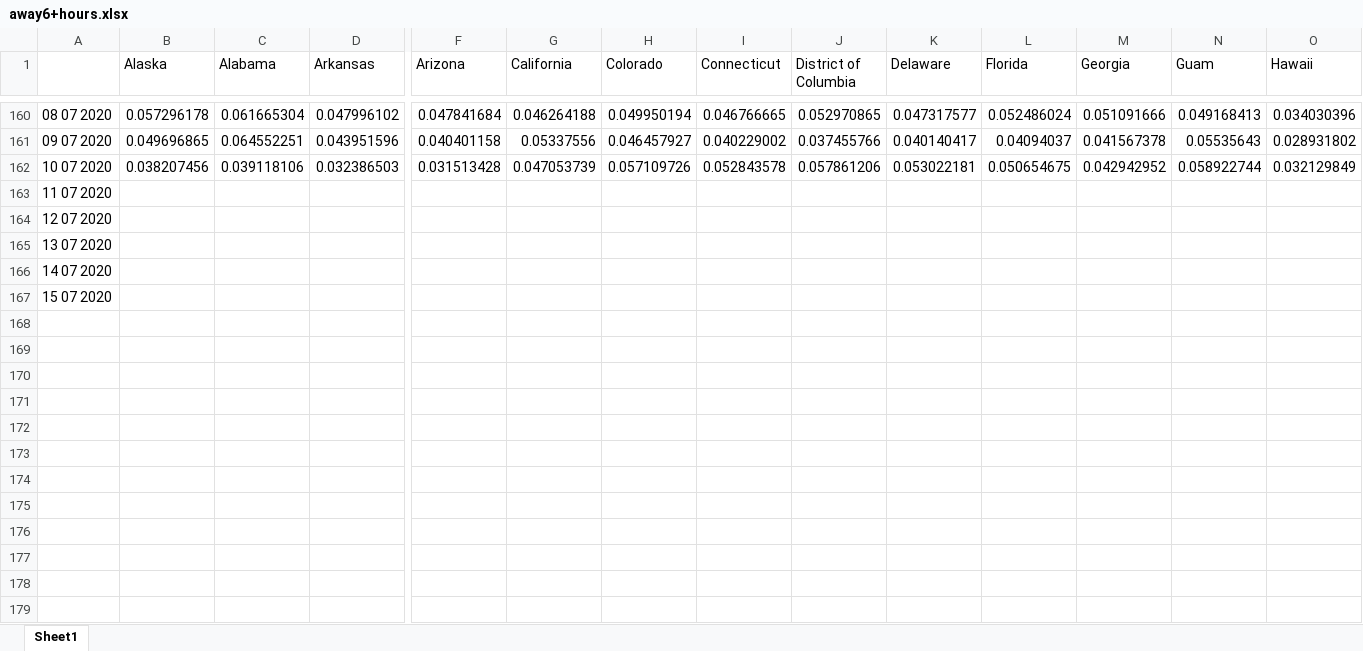
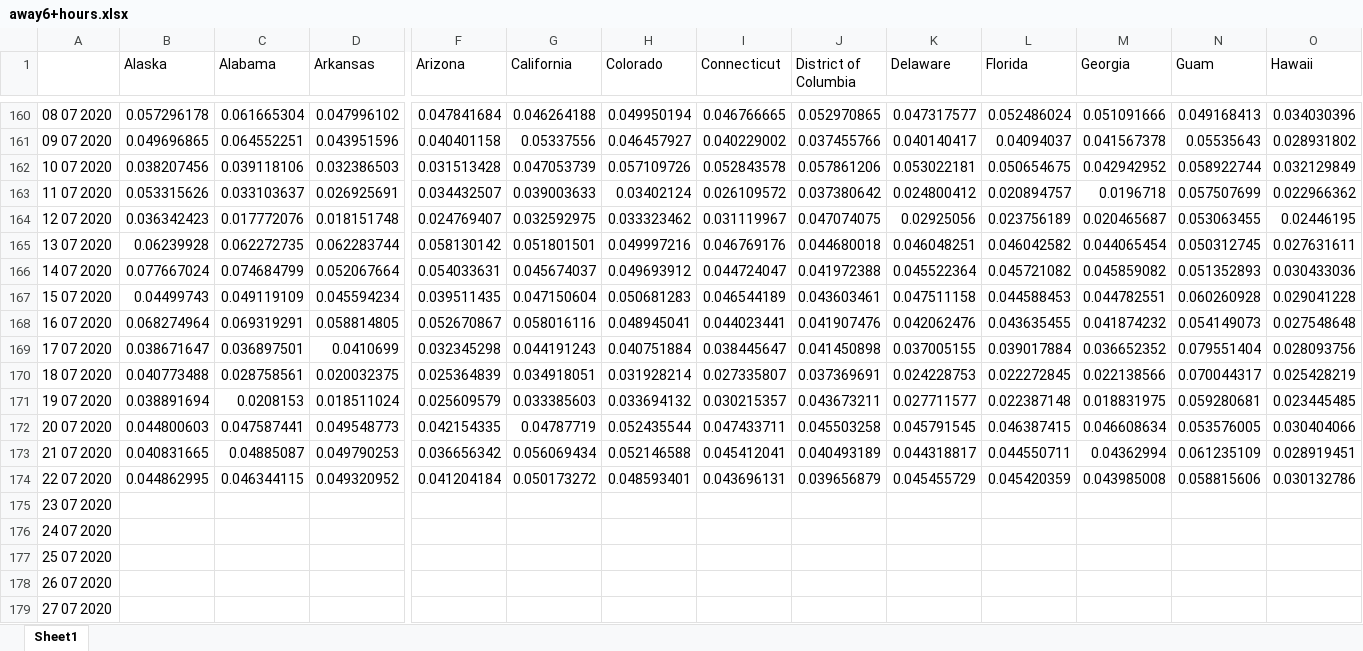
Before and after one commit to matt4567/covidCastReader, an Excel workbook: away6+hours.xlsx, sheet Sheet1, drawn as a sheet; only a part is shown, gaps mark what is left out; values as stored, in another font and other column widths than the file's, no borders; addresses are those after the commit; rows hold the shown columns only; the diff covers the shown part only; the diff names each change by its address in the sheet, - before the commit and + after, or states it on an @@ line.

```diff
--- a/away6+hours.xlsx (sheet Sheet1)
+++ b/away6+hours.xlsx (sheet Sheet1)
+row 163: 11 07 2020 | 0.053315626 | 0.033103637 | 0.026925691 | 0.034432507 | 0.039003633 | 0.03402124 | 0.026109572 | 0.037380642 | 0.024800412 | 0.020894757 | 0.0196718 | 0.057507699 | 0.022966362
+row 164: 12 07 2020 | 0.036342423 | 0.017772076 | 0.018151748 | 0.024769407 | 0.032592975 | 0.033323462 | 0.031119967 | 0.047074075 | 0.02925056 | 0.023756189 | 0.020465687 | 0.053063455 | 0.02446195
+row 165: 13 07 2020 | 0.06239928 | 0.062272735 | 0.062283744 | 0.058130142 | 0.051801501 | 0.049997216 | 0.046769176 | 0.044680018 | 0.046048251 | 0.046042582 | 0.044065454 | 0.050312745 | 0.027631611
+row 166: 14 07 2020 | 0.077667024 | 0.074684799 | 0.052067664 | 0.054033631 | 0.045674037 | 0.049693912 | 0.044724047 | 0.041972388 | 0.045522364 | 0.045721082 | 0.045859082 | 0.051352893 | 0.030433036
+row 167: 15 07 2020 | 0.04499743 | 0.049119109 | 0.045594234 | 0.039511435 | 0.047150604 | 0.050681283 | 0.046544189 | 0.043603461 | 0.047511158 | 0.044588453 | 0.044782551 | 0.060260928 | 0.029041228
+row 168: 16 07 2020 | 0.068274964 | 0.069319291 | 0.058814805 | 0.052670867 | 0.058016116 | 0.048945041 | 0.044023441 | 0.041907476 | 0.042062476 | 0.043635455 | 0.041874232 | 0.054149073 | 0.027548648
+row 169: 17 07 2020 | 0.038671647 | 0.036897501 | 0.0410699 | 0.032345298 | 0.044191243 | 0.040751884 | 0.038445647 | 0.041450898 | 0.037005155 | 0.039017884 | 0.036652352 | 0.079551404 | 0.028093756
+row 170: 18 07 2020 | 0.040773488 | 0.028758561 | 0.020032375 | 0.025364839 | 0.034918051 | 0.031928214 | 0.027335807 | 0.037369691 | 0.024228753 | 0.022272845 | 0.022138566 | 0.070044317 | 0.025428219
+row 171: 19 07 2020 | 0.038891694 | 0.0208153 | 0.018511024 | 0.025609579 | 0.033385603 | 0.033694132 | 0.030215357 | 0.043673211 | 0.027711577 | 0.022387148 | 0.018831975 | 0.059280681 | 0.023445485
+row 172: 20 07 2020 | 0.044800603 | 0.047587441 | 0.049548773 | 0.042154335 | 0.04787719 | 0.052435544 | 0.047433711 | 0.045503258 | 0.045791545 | 0.046387415 | 0.046608634 | 0.053576005 | 0.030404066
+row 173: 21 07 2020 | 0.040831665 | 0.04885087 | 0.049790253 | 0.036656342 | 0.056069434 | 0.052146588 | 0.045412041 | 0.040493189 | 0.044318817 | 0.044550711 | 0.04362994 | 0.061235109 | 0.028919451
+row 174: 22 07 2020 | 0.044862995 | 0.046344115 | 0.049320952 | 0.041204184 | 0.050173272 | 0.048593401 | 0.043696131 | 0.039656879 | 0.045455729 | 0.045420359 | 0.043985008 | 0.058815606 | 0.030132786
-A175: 11 07 2020
+A175: 23 07 2020
-A176: 12 07 2020
+A176: 24 07 2020
-A177: 13 07 2020
+A177: 25 07 2020
-A178: 14 07 2020
+A178: 26 07 2020
-A179: 15 07 2020
+A179: 27 07 2020
```
Also changed, not shown: 9 edited cells elsewhere in this sheet, away3-6hours.xlsx, doctor-visitsState.xlsx, 22 other files.
